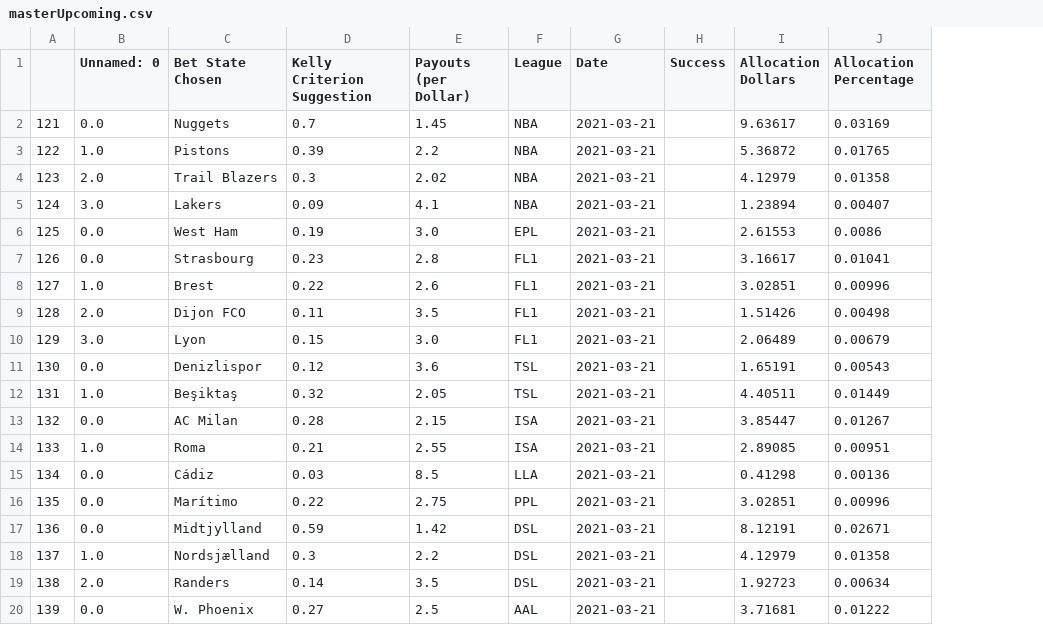
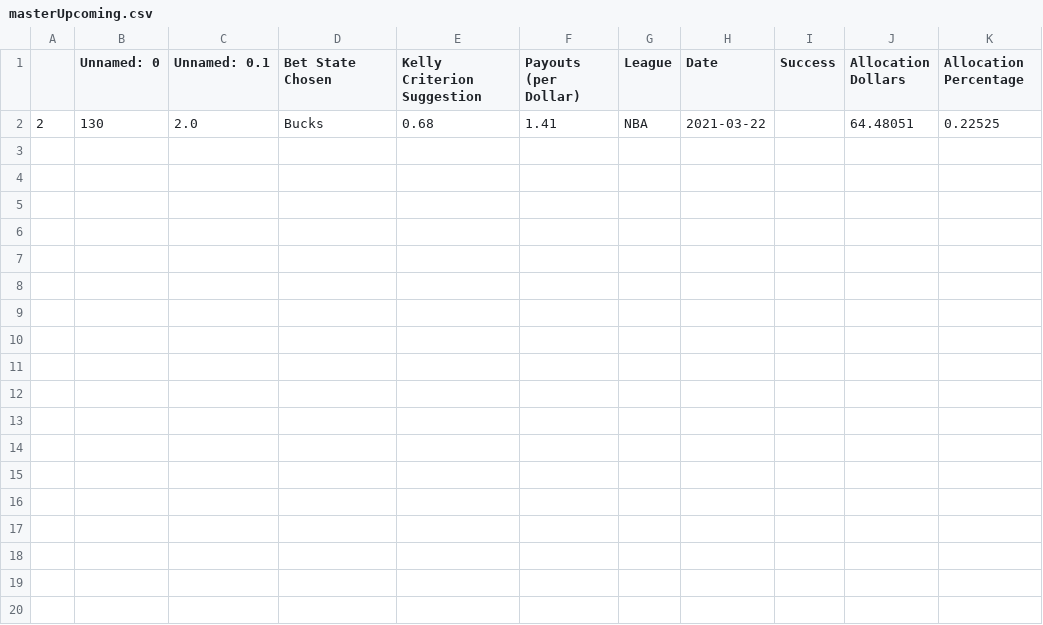
Before and after one commit to axz2000/sportsbook, a CSV file: masterScript/masterUpcoming.csv, drawn as a sheet; removed rows and columns are numbered as before the commit, all else as after; the diff names each change by its address in the sheet, - before the commit and + after, or states it on an @@ line.

```diff
--- a/masterScript/masterUpcoming.csv
+++ b/masterScript/masterUpcoming.csv
-column A, empty
+column A, empty
+column C (Unnamed: 0.1), empty
-row 2: 121 | 0.0 | Nuggets | 0.7 | 1.45 | NBA | 2021-03-21 |  | 9.63617 | 0.03169
-row 3: 122 | 1.0 | Pistons | 0.39 | 2.2 | NBA | 2021-03-21 |  | 5.36872 | 0.01765
-row 4: 123 | 2.0 | Trail Blazers | 0.3 | 2.02 | NBA | 2021-03-21 |  | 4.12979 | 0.01358
-row 5: 124 | 3.0 | Lakers | 0.09 | 4.1 | NBA | 2021-03-21 |  | 1.23894 | 0.00407
-row 6: 125 | 0.0 | West Ham | 0.19 | 3.0 | EPL | 2021-03-21 |  | 2.61553 | 0.0086
-row 7: 126 | 0.0 | Strasbourg | 0.23 | 2.8 | FL1 | 2021-03-21 |  | 3.16617 | 0.01041
-row 8: 127 | 1.0 | Brest | 0.22 | 2.6 | FL1 | 2021-03-21 |  | 3.02851 | 0.00996
-row 9: 128 | 2.0 | Dijon FCO | 0.11 | 3.5 | FL1 | 2021-03-21 |  | 1.51426 | 0.00498
-row 10: 129 | 3.0 | Lyon | 0.15 | 3.0 | FL1 | 2021-03-21 |  | 2.06489 | 0.00679
-row 11: 130 | 0.0 | Denizlispor | 0.12 | 3.6 | TSL | 2021-03-21 |  | 1.65191 | 0.00543
-row 12: 131 | 1.0 | Beşiktaş | 0.32 | 2.05 | TSL | 2021-03-21 |  | 4.40511 | 0.01449
-row 13: 132 | 0.0 | AC Milan | 0.28 | 2.15 | ISA | 2021-03-21 |  | 3.85447 | 0.01267
-row 14: 133 | 1.0 | Roma | 0.21 | 2.55 | ISA | 2021-03-21 |  | 2.89085 | 0.00951
-row 15: 134 | 0.0 | Cádiz | 0.03 | 8.5 | LLA | 2021-03-21 |  | 0.41298 | 0.00136
-row 16: 135 | 0.0 | Marítimo | 0.22 | 2.75 | PPL | 2021-03-21 |  | 3.02851 | 0.00996
-row 17: 136 | 0.0 | Midtjylland | 0.59 | 1.42 | DSL | 2021-03-21 |  | 8.12191 | 0.02671
-row 18: 137 | 1.0 | Nordsjælland | 0.3 | 2.2 | DSL | 2021-03-21 |  | 4.12979 | 0.01358
-row 19: 138 | 2.0 | Randers | 0.14 | 3.5 | DSL | 2021-03-21 |  | 1.92723 | 0.00634
-row 20: 139 | 0.0 | W. Phoenix | 0.27 | 2.5 | AAL | 2021-03-21 |  | 3.71681 | 0.01222
+row 2: 2 | 130 | 2.0 | Bucks | 0.68 | 1.41 | NBA | 2021-03-22 |  | 64.48051 | 0.22525
```
Also changed, not shown: masterScript/historicalBetLedger.csv, masterScript/masterDaily.csv, 7 other files.
